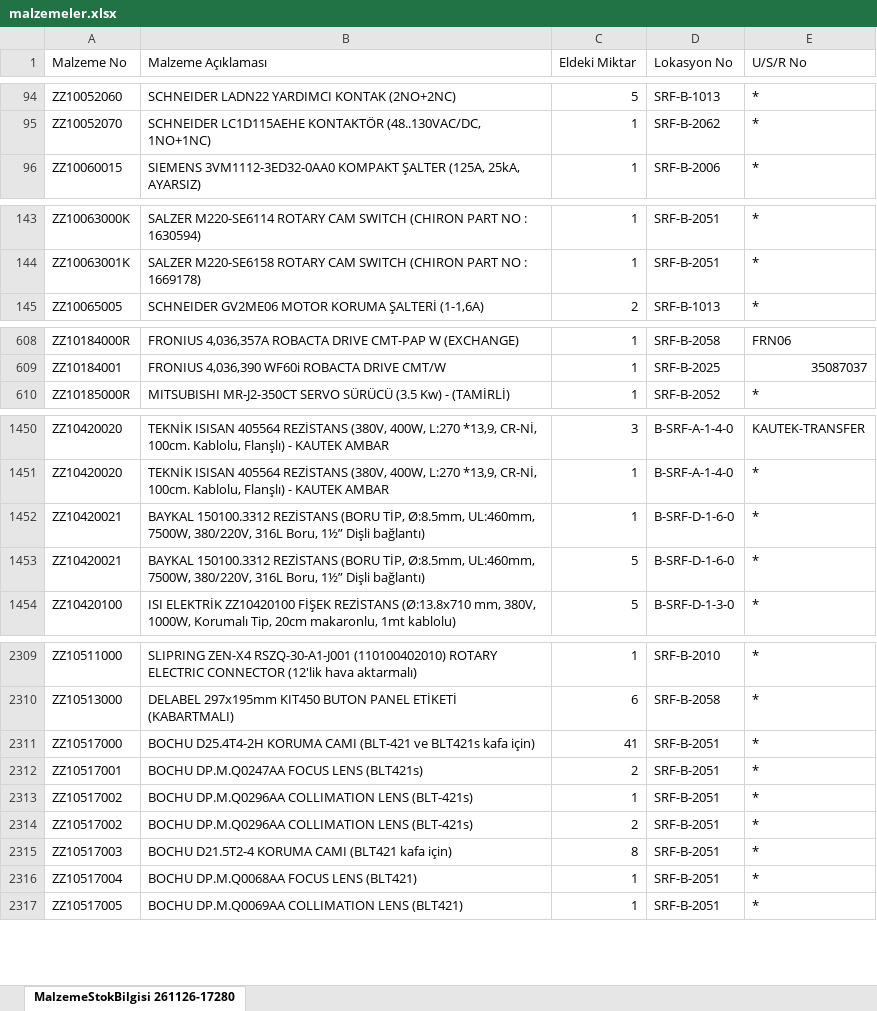
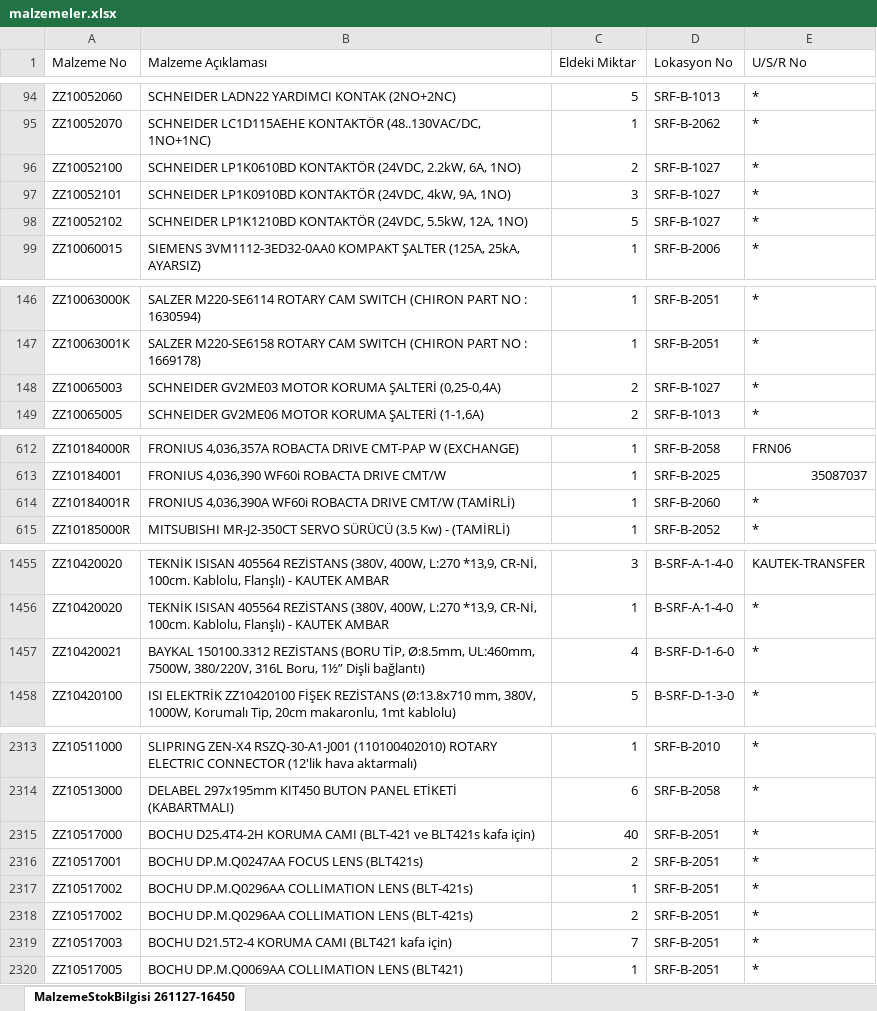
Before and after one commit to erdem-hrn/barkod, an Excel workbook: malzemeler.xlsx, sheet MalzemeStokBilgisi 261127-16450, drawn as a sheet; only a part is shown, gaps mark what is left out; values as stored, in another font and other column widths than the file's, no borders; removed rows and columns are numbered as before the commit, all else as after; the diff covers the shown part only; the diff names each change by its address in the sheet, - before the commit and + after, or states it on an @@ line.

Commit message:
Add files via upload

```diff
--- a/malzemeler.xlsx (sheet MalzemeStokBilgisi 261127-16450)
+++ b/malzemeler.xlsx (sheet MalzemeStokBilgisi 261127-16450)
-sheet tab: MalzemeStokBilgisi 261126-17280
+sheet tab: MalzemeStokBilgisi 261127-16450
+row 96: ZZ10052100 | SCHNEIDER LP1K0610BD KONTAKTÖR (24VDC, 2.2kW, 6A, 1NO) | 2 | SRF-B-1027 | *
+row 97: ZZ10052101 | SCHNEIDER LP1K0910BD KONTAKTÖR (24VDC, 4kW, 9A, 1NO) | 3 | SRF-B-1027 | *
+row 98: ZZ10052102 | SCHNEIDER LP1K1210BD KONTAKTÖR (24VDC, 5.5kW, 12A, 1NO) | 5 | SRF-B-1027 | *
+row 148: ZZ10065003 | SCHNEIDER GV2ME03 MOTOR KORUMA ŞALTERİ (0,25-0,4A) | 2 | SRF-B-1027 | *
+row 614: ZZ10184001R | FRONIUS 4,036,390A WF60i ROBACTA DRIVE CMT/W (TAMİRLİ) | 1 | SRF-B-2060 | *
-C1457 (Eldeki Miktar): 1
+C1457 (Eldeki Miktar): 4
-row 1453: ZZ10420021 | BAYKAL 150100.3312 REZİSTANS (BORU TİP, Ø:8.5mm, UL:460mm, 7500W, 380/220V, 316L Boru, 1½” Dişli bağlantı) | 5 | B-SRF-D-1-6-0 | *
-C2315 (Eldeki Miktar): 41
+C2315 (Eldeki Miktar): 40
-C2319 (Eldeki Miktar): 8
+C2319 (Eldeki Miktar): 7
-row 2316: ZZ10517004 | BOCHU DP.M.Q0068AA FOCUS LENS (BLT421) | 1 | SRF-B-2051 | *
```
Also changed, not shown: 8 added rows, 3 removed rows and 13 edited cells elsewhere in this sheet.
